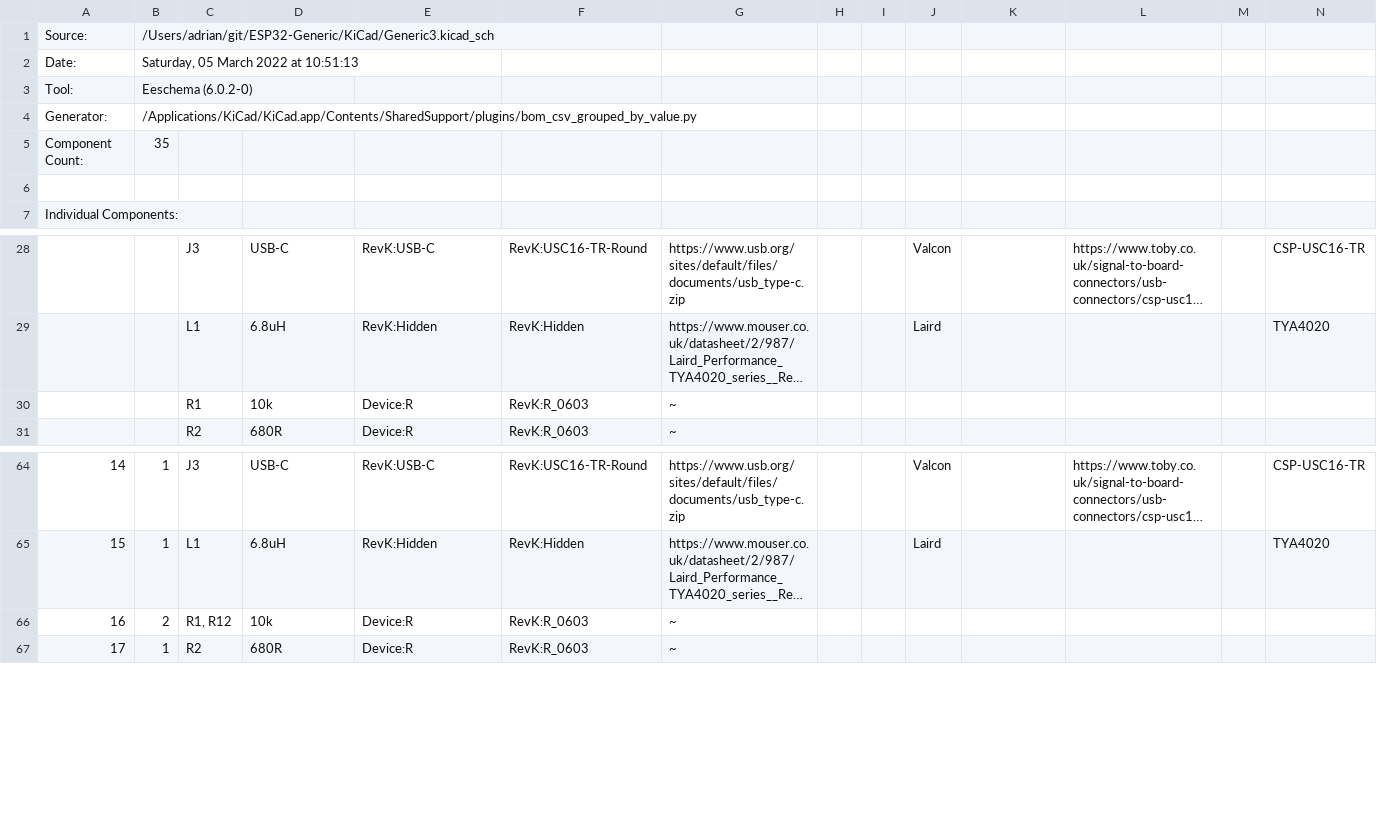
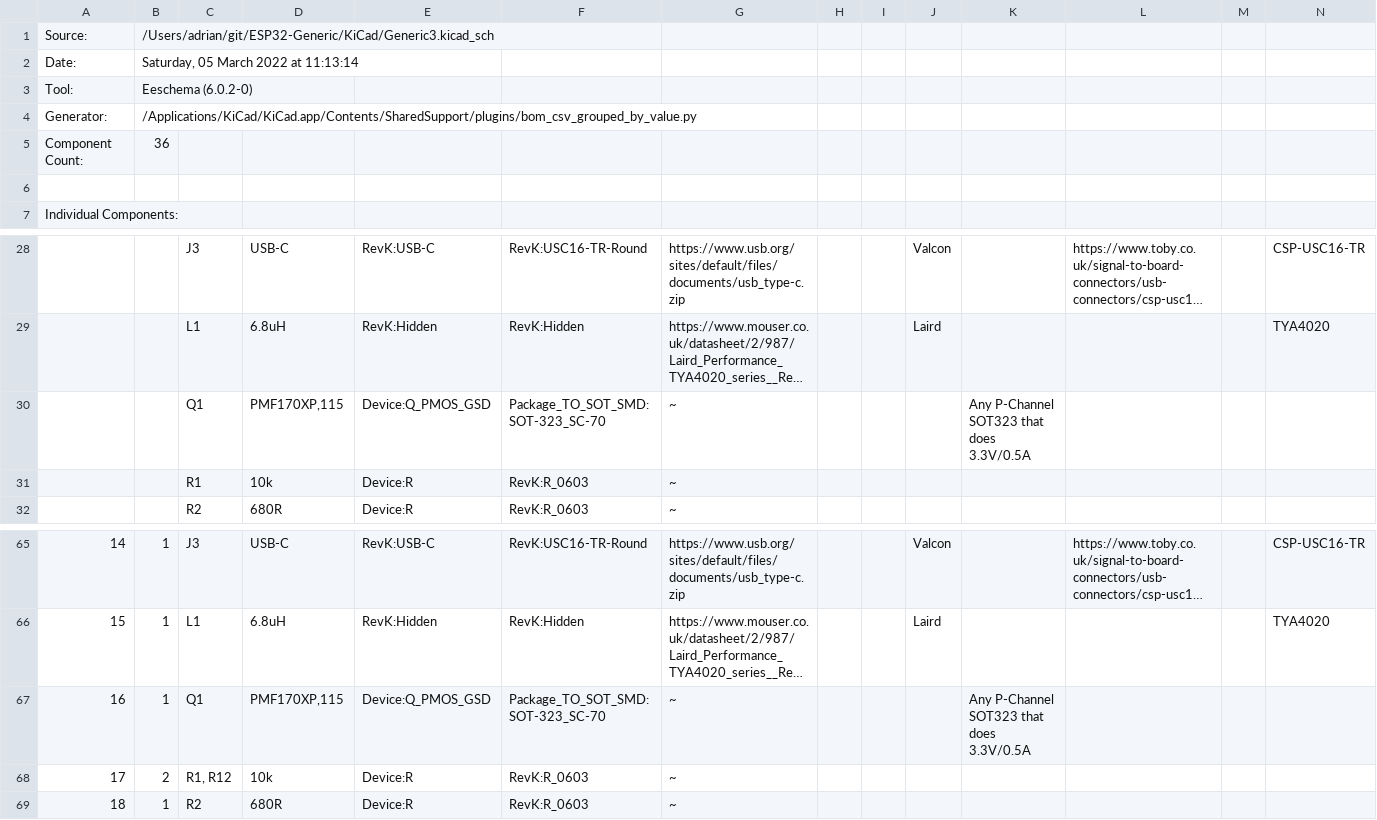
Before and after one commit to revk/ESP32-Generic, a CSV file: KiCad/Generic3.csv, drawn as a sheet; only a part is shown, gaps mark what is left out; long unchanged cells end in …; addresses are those after the commit; rows hold the shown columns only; the diff names each change by its address in the sheet, - before the commit and + after, or states it on an @@ line.

```diff
--- a/KiCad/Generic3.csv
+++ b/KiCad/Generic3.csv
-B2: Saturday, 05 March 2022 at 10:51:13
+B2: Saturday, 05 March 2022 at 11:13:14
-B5: 35
+B5: 36
+row 30:  |  | Q1 | PMF170XP,115 | Device:Q_PMOS_GSD | Package_TO_SOT_SMD:SOT-323_SC-70 | ~ |  |  |  | Any P-Channel SOT323 that does 3.3V/0.5A
+row 67: 16 | 1 | Q1 | PMF170XP,115 | Device:Q_PMOS_GSD | Package_TO_SOT_SMD:SOT-323_SC-70 | ~ |  |  |  | Any P-Channel SOT323 that does 3.3V/0.5A
@@ column A renumbered from row 68 down @@
```
Also changed, not shown: 23 other files.
